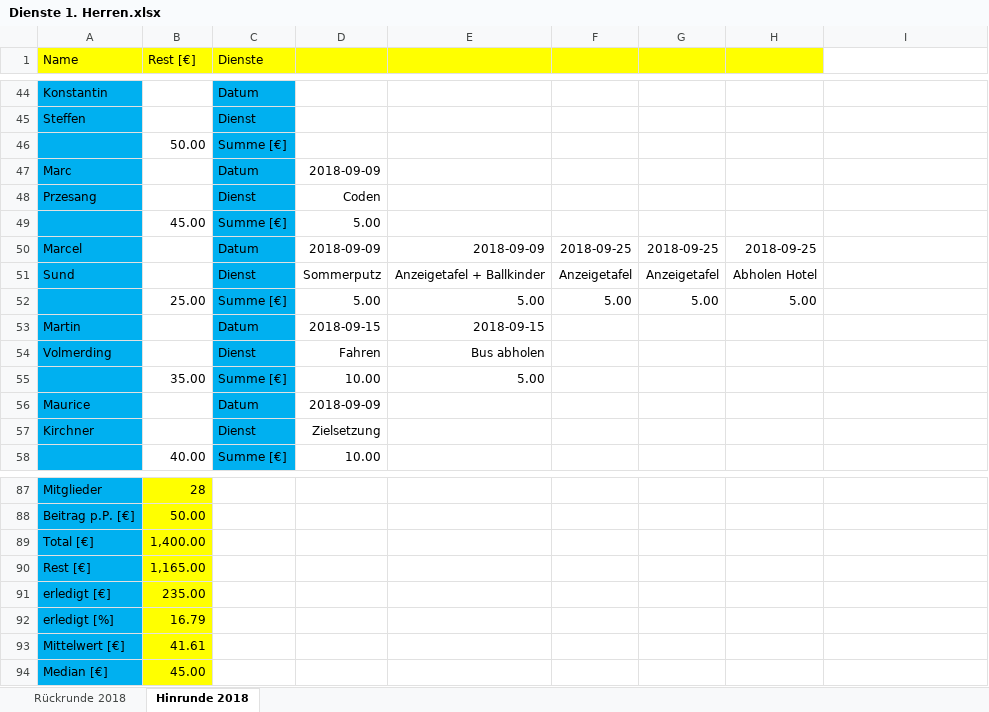
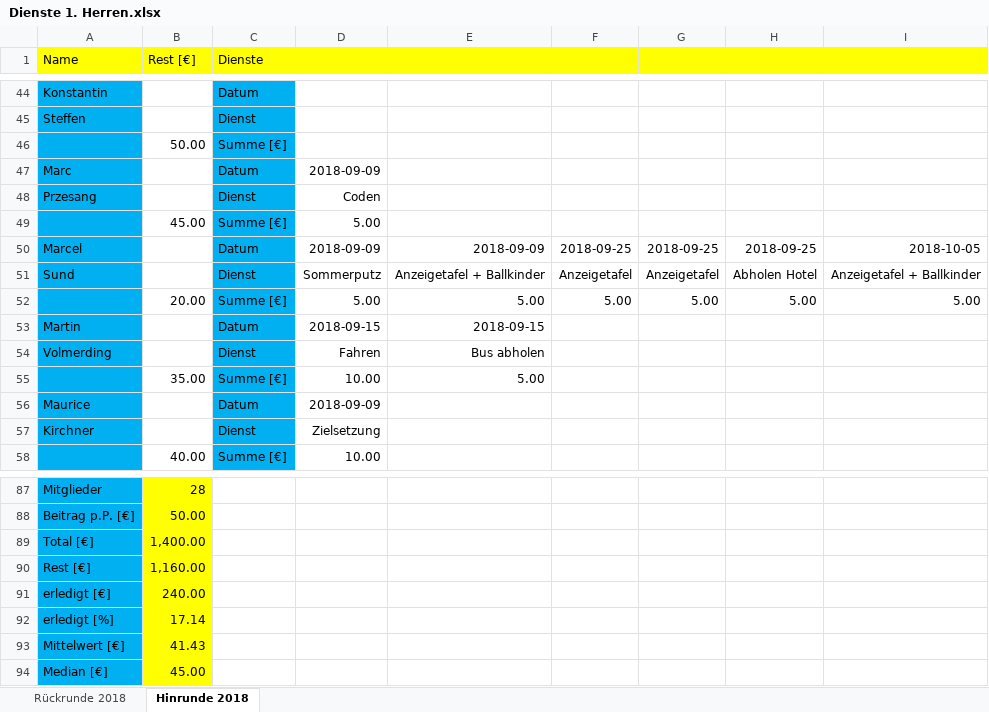
Before and after one commit to BjoernDaase/AGDienste, an Excel workbook: Dienste 1. Herren.xlsx, sheet Hinrunde 2018, drawn as a sheet; only a part is shown, gaps mark what is left out; values as stored, in another font and other column widths than the file's, no borders; conditional formats not drawn; the diff names each change by its address in the sheet, - before the commit and + after, or states it on an @@ line.

Commit message:
Daily duties update 2018-10-07 21:43

```diff
--- a/Dienste 1. Herren.xlsx (sheet Hinrunde 2018)
+++ b/Dienste 1. Herren.xlsx (sheet Hinrunde 2018)
-I1 fill: none
+I1 fill: #FFFF00
-I50: (empty)
+I50: 2018-10-05
-I51: (empty)
+I51: Anzeigetafel + Ballkinder
-B52 (Rest [€]): 25.00
+B52 (Rest [€]): 20.00
-I52: (empty)
+I52: 5.00
-B90 (Rest [€]): 1,165.00
+B90 (Rest [€]): 1,160.00
-B91 (Rest [€]): 235.00
+B91 (Rest [€]): 240.00
-B92 (Rest [€]): 16.79
+B92 (Rest [€]): 17.14
-B93 (Rest [€]): 41.61
+B93 (Rest [€]): 41.43
```
